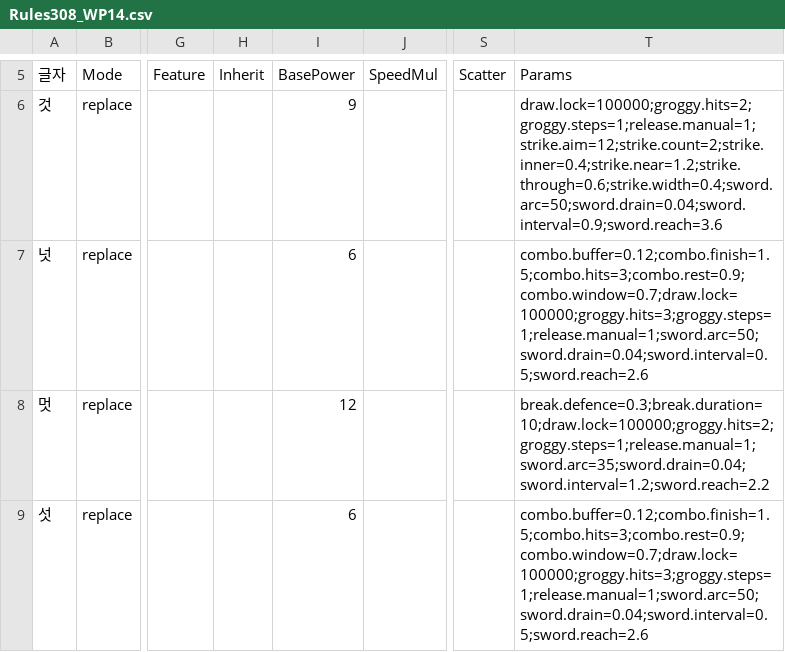
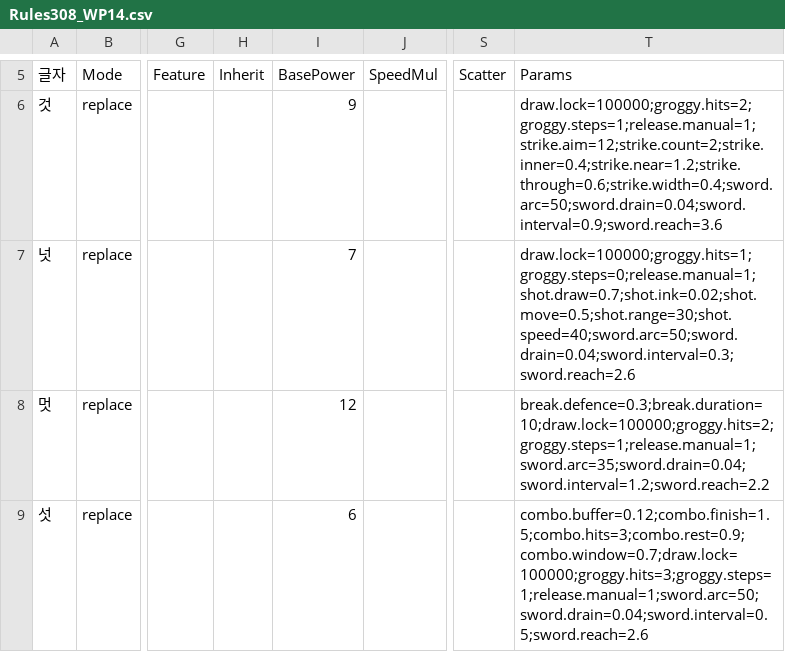
Before and after one commit to yj6662/Oheangbu, a CSV file: Oheangbu/Assets/_Project/Data/Spells/Rules308_WP14.csv, drawn as a sheet; only a part is shown, gaps mark what is left out; the diff names each change by its address in the sheet, - before the commit and + after, or states it on an @@ line.

```diff
--- a/Oheangbu/Assets/_Project/Data/Spells/Rules308_WP14.csv
+++ b/Oheangbu/Assets/_Project/Data/Spells/Rules308_WP14.csv
-I7: 6
+I7: 7
-T7: combo.buffer=0.12;combo.finish=1.5;combo.hits=3;combo.rest=0.9;combo.window=0.7;draw.lock=100000;groggy.hits=3;groggy.steps=1;release.manual=1;sword.arc=50;sword.drain=0.04;sword.interval=0.5;sword.reach=2.6
+T7: draw.lock=100000;groggy.hits=1;groggy.steps=0;release.manual=1;shot.draw=0.7;shot.ink=0.02;shot.move=0.5;shot.range=30;shot.speed=40;sword.arc=50;sword.drain=0.04;sword.interval=0.3;sword.reach=2.6
```
Also changed, not shown: 23 other files.
